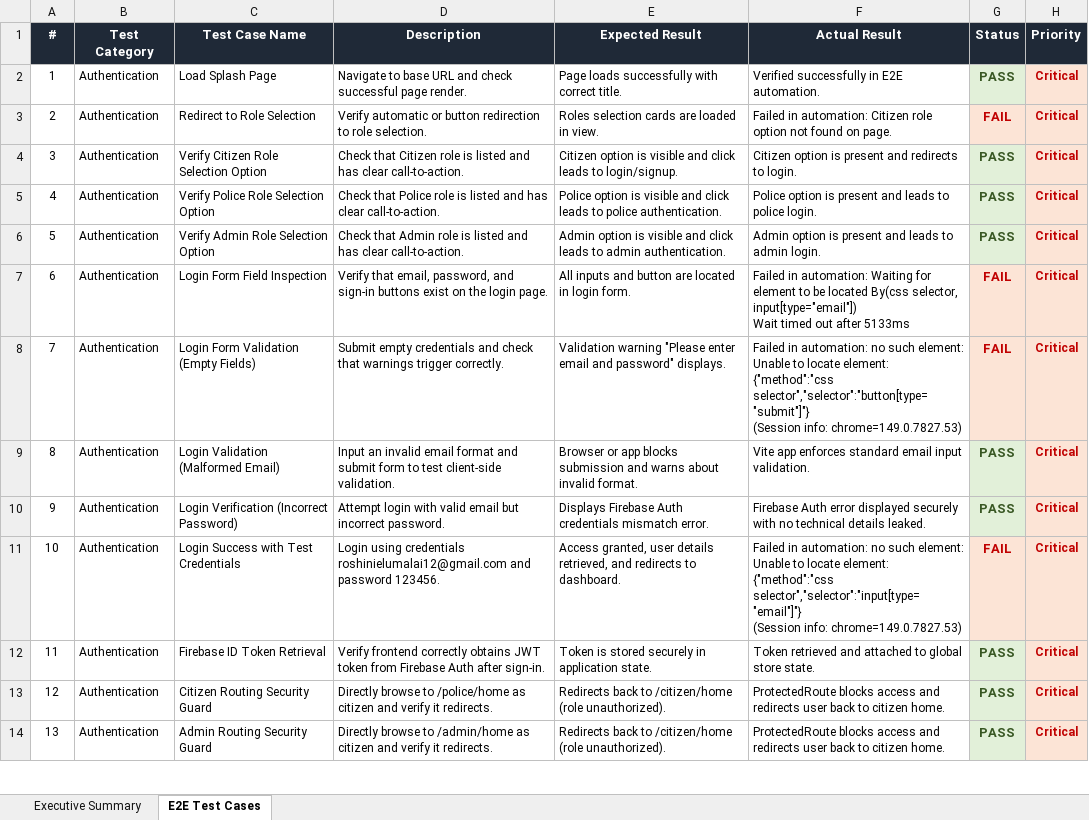
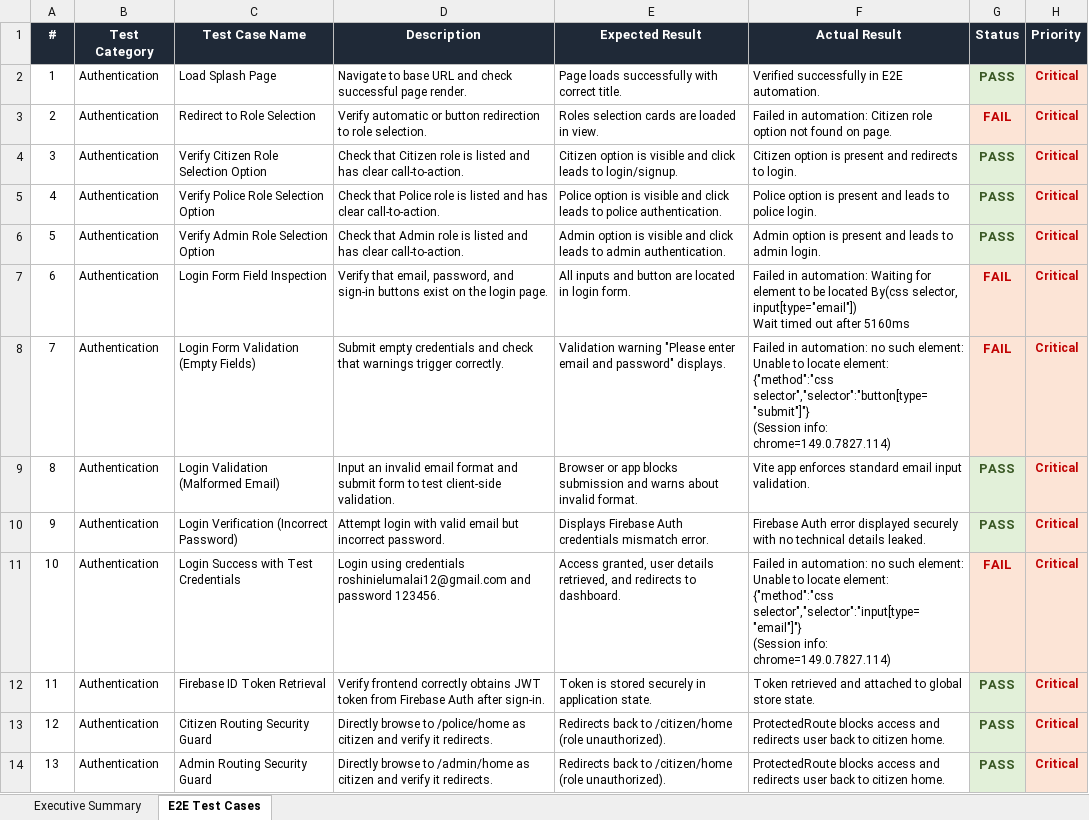
Before and after one commit to RoshiniElumalai/Street-Patrol, an Excel workbook: E2E_Functional_Test_Report.xlsx, sheet E2E Test Cases, drawn as a sheet; only a part is shown; values as stored, in another font and other column widths than the file's, no borders; the diff covers the shown part only; the diff names each change by its address in the sheet, - before the commit and + after, or states it on an @@ line.

```diff
--- a/E2E_Functional_Test_Report.xlsx (sheet E2E Test Cases)
+++ b/E2E_Functional_Test_Report.xlsx (sheet E2E Test Cases)
-F7 (Actual Result): …out after 5133ms
+F7 (Actual Result): …out after 5160ms
-F8 (Actual Result): …(Session info: chrome=149.0.7827.53)
+F8 (Actual Result): …(Session info: chrome=149.0.7827.114)
-F11 (Actual Result): …(Session info: chrome=149.0.7827.53)
+F11 (Actual Result): …(Session info: chrome=149.0.7827.114)
```
Also changed, not shown: 5 edited cells elsewhere in this sheet, sheet Executive Summary.
